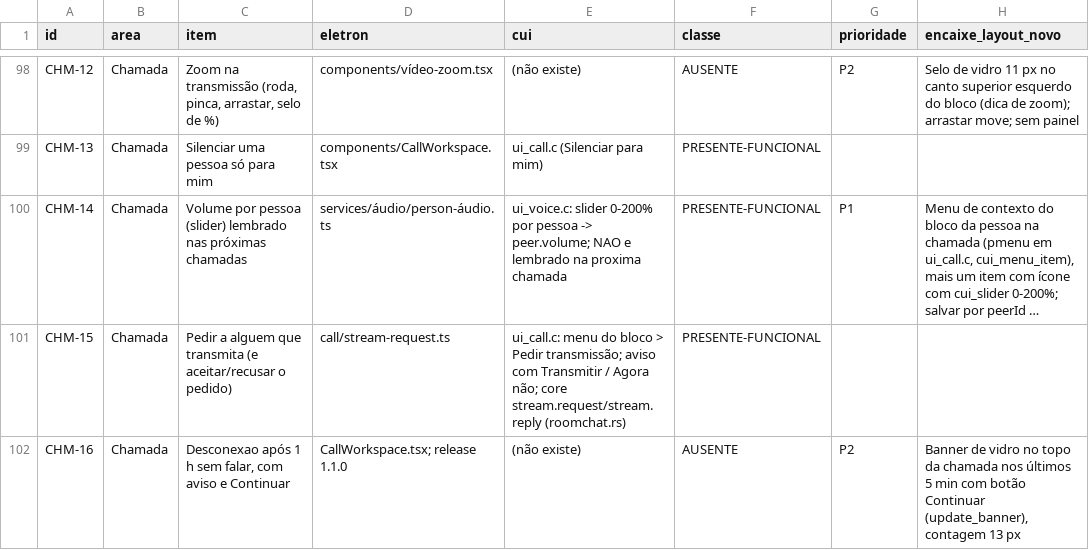
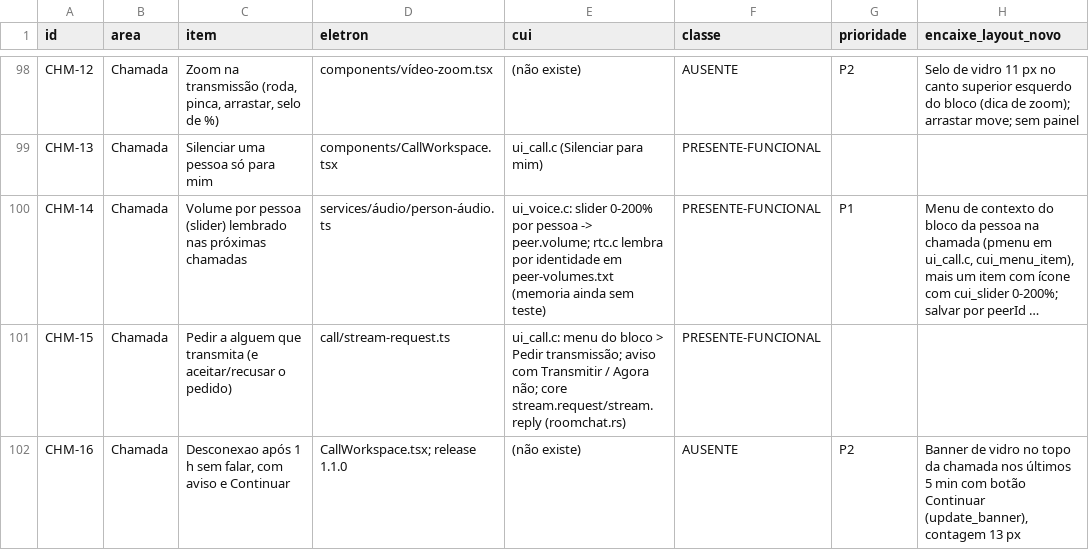
Before and after one commit to ygorbetine/BRisk, a CSV file: apps/desktop-cui/scripts/paridade/itens.csv, drawn as a sheet; only a part is shown, gaps mark what is left out; long unchanged cells end in …; the diff names each change by its address in the sheet, - before the commit and + after, or states it on an @@ line.

```diff
--- a/apps/desktop-cui/scripts/paridade/itens.csv
+++ b/apps/desktop-cui/scripts/paridade/itens.csv
-E100 (cui): …-> peer.volume; NAO e lembrado na proxima chamada
+E100 (cui): …-> peer.volume; rtc.c lembra por identidade em peer-volumes.txt (memoria ainda sem teste)
```
Also changed, not shown: 3 other files.
